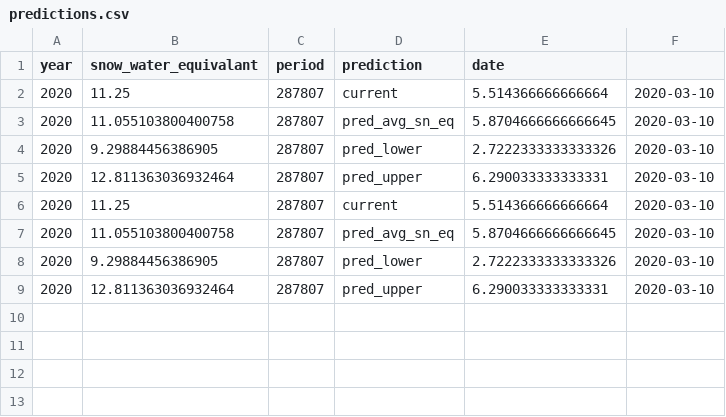
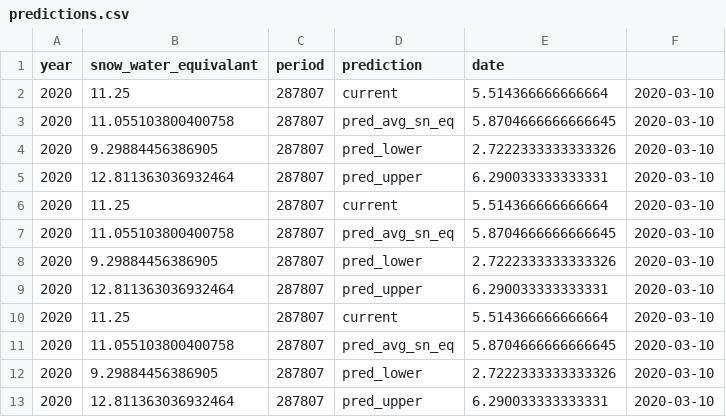
Before and after one commit to mschmidty/dolores_flow_predict, a CSV file: predictions/predictions.csv, drawn as a sheet.

Commit message:
updated prediction

```diff
--- a/predictions/predictions.csv
+++ b/predictions/predictions.csv
@@ -9 +9,5 @@ year,snow_water_equivalant,period,prediction,date
 2020,12.811363036932464,287807,pred_upper,6.290033333333331,2020-03-10
+2020,11.25,287807,current,5.514366666666664,2020-03-10
+2020,11.055103800400758,287807,pred_avg_sn_eq,5.8704666666666645,2020-03-10
+2020,9.29884456386905,287807,pred_lower,2.7222333333333326,2020-03-10
+2020,12.811363036932464,287807,pred_upper,6.290033333333331,2020-03-10
```
